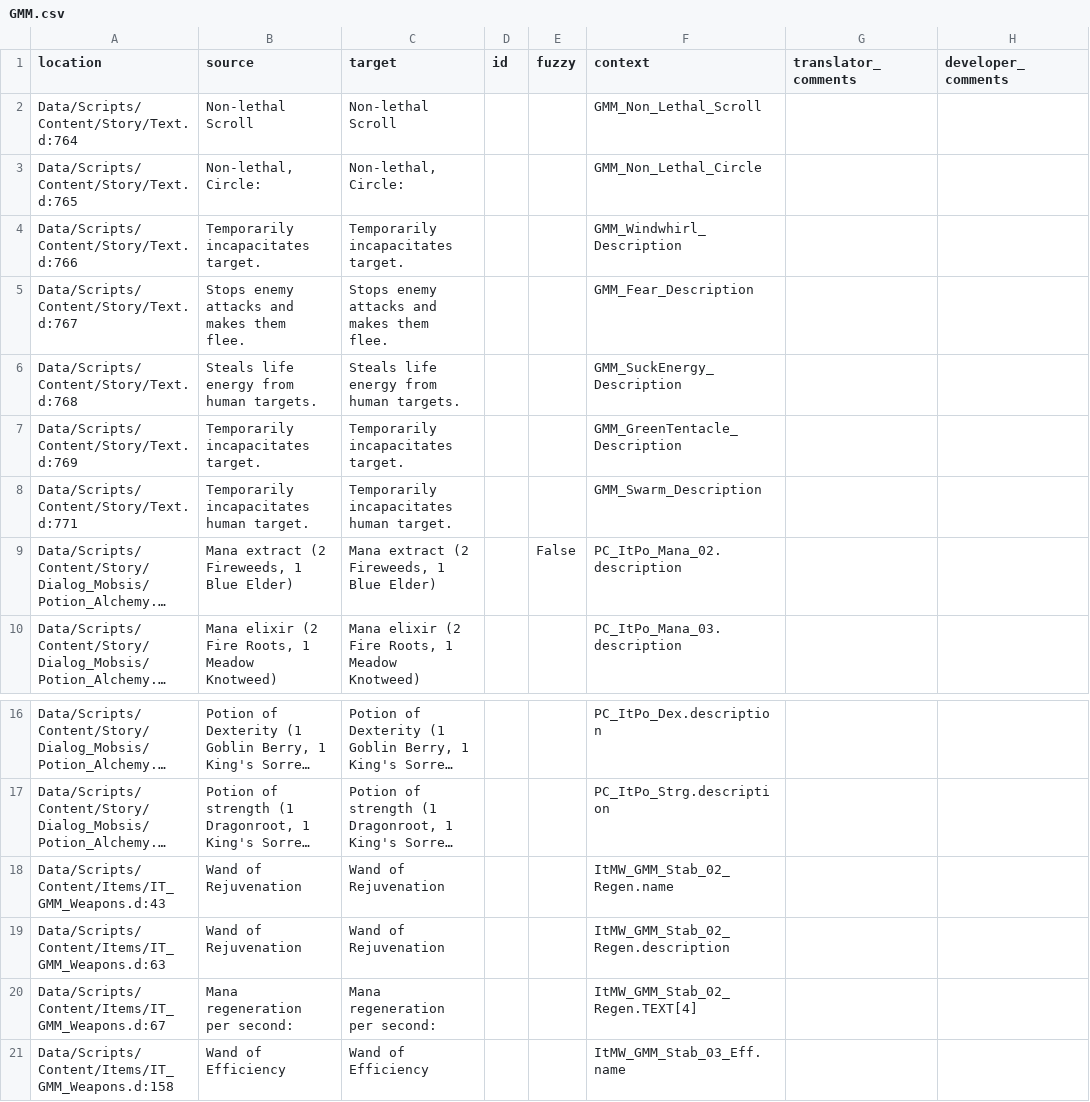
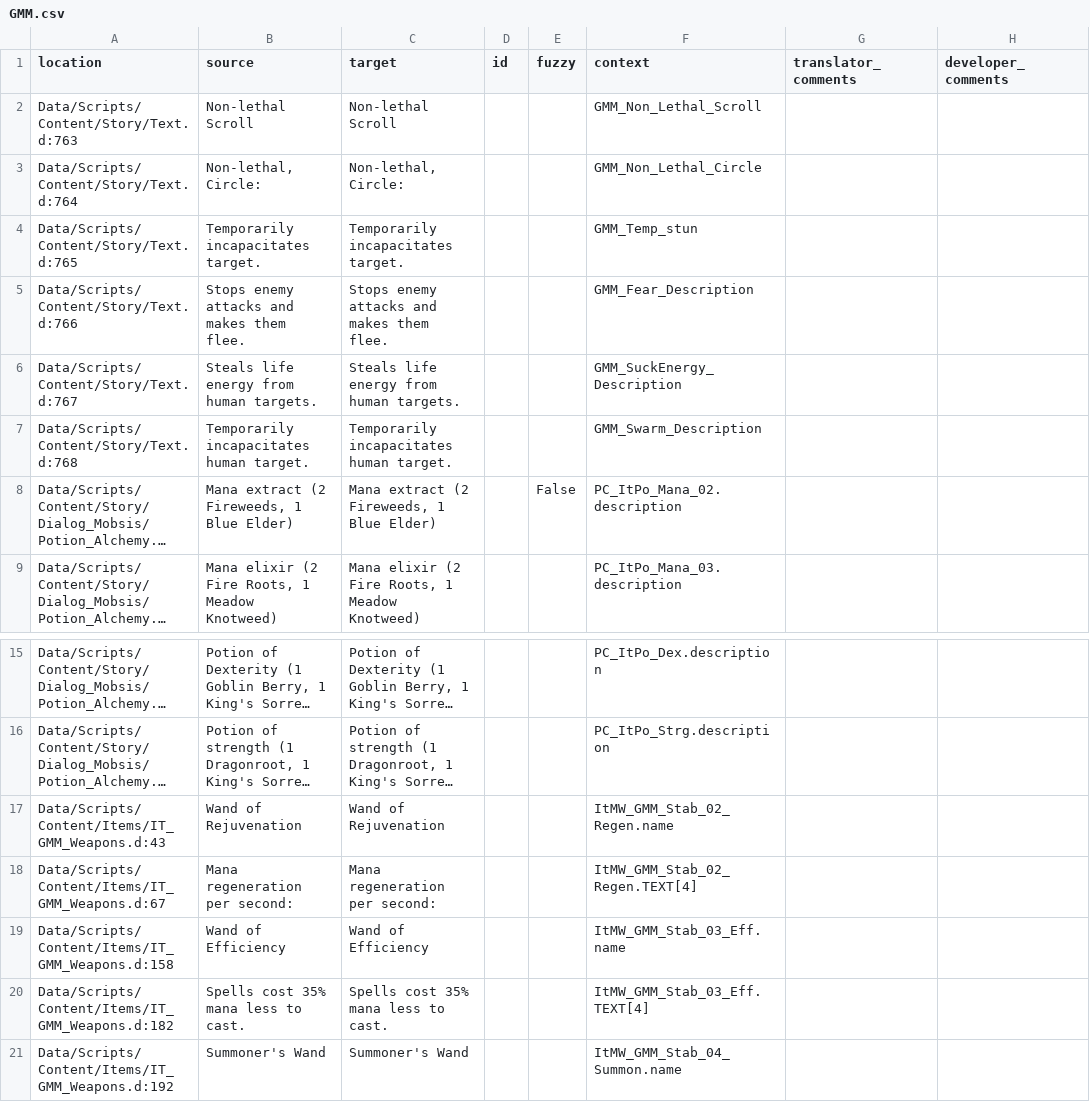
Before and after one commit to auronen/Generous-Magic-Mod_, a CSV file: .translations/en/GMM.csv, drawn as a sheet; only a part is shown, gaps mark what is left out; the shorter side is filled out with more unchanged rows; long unchanged cells end in …; removed rows and columns are numbered as before the commit, all else as after; the diff names each change by its address in the sheet, - before the commit and + after, or states it on an @@ line.

Commit message:
clean up translation files

```diff
--- a/.translations/en/GMM.csv
+++ b/.translations/en/GMM.csv
-A2 (location): Data/Scripts/Content/Story/Text.d:764
+A2 (location): Data/Scripts/Content/Story/Text.d:763
-A3 (location): Data/Scripts/Content/Story/Text.d:765
+A3 (location): Data/Scripts/Content/Story/Text.d:764
-A4 (location): Data/Scripts/Content/Story/Text.d:766
+A4 (location): Data/Scripts/Content/Story/Text.d:765
-F4 (context): GMM_Windwhirl_Description
+F4 (context): GMM_Temp_stun
-A5 (location): Data/Scripts/Content/Story/Text.d:767
+A5 (location): Data/Scripts/Content/Story/Text.d:766
-A6 (location): Data/Scripts/Content/Story/Text.d:768
+A6 (location): Data/Scripts/Content/Story/Text.d:767
-row 7: Data/Scripts/Content/Story/Text.d:769 | Temporarily incapacitates target. | Temporarily incapacitates target. |  |  | GMM_GreenTentacle_Description
-A7 (location): Data/Scripts/Content/Story/Text.d:771
+A7 (location): Data/Scripts/Content/Story/Text.d:768
-row 19: Data/Scripts/Content/Items/IT_GMM_Weapons.d:63 | Wand of Rejuvenation | Wand of Rejuvenation |  |  | ItMW_GMM_Stab_02_Regen.description
```
Also changed, not shown: 3 other files.
